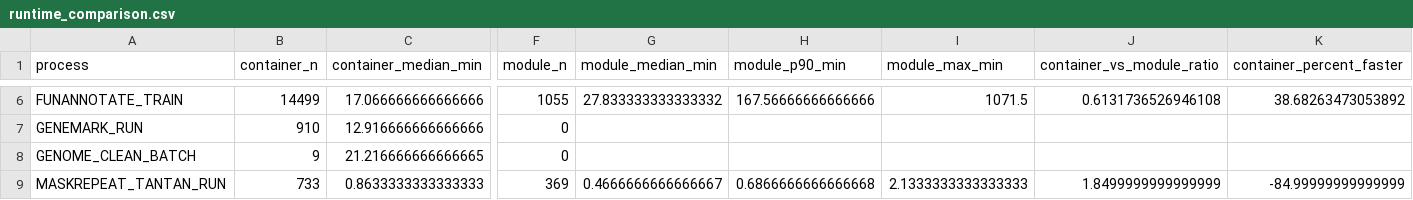
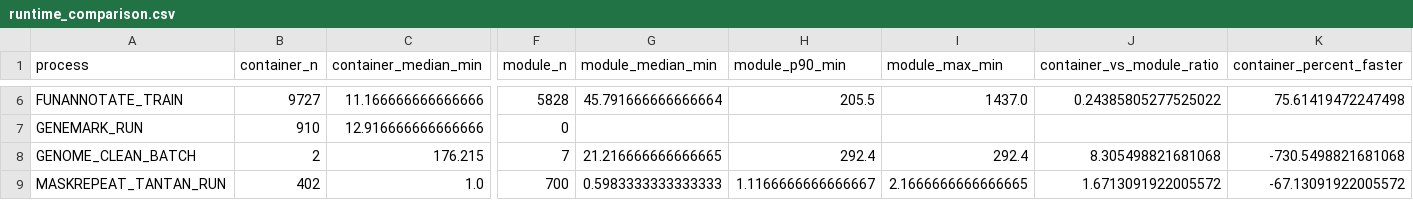
Before and after one commit to 1KFG/Fungi_BFD_run2026, a CSV file: analysis/funannotate_runtime_comparison/runtime_comparison.csv, drawn as a sheet; only a part is shown, gaps mark what is left out; the diff covers the shown part only; the diff names each change by its address in the sheet, - before the commit and + after, or states it on an @@ line.

```diff
--- a/analysis/funannotate_runtime_comparison/runtime_comparison.csv
+++ b/analysis/funannotate_runtime_comparison/runtime_comparison.csv
-B6 (container_n): 14499
+B6 (container_n): 9727
-C6 (container_median_min): 17.066666666666666
+C6 (container_median_min): 11.166666666666666
-F6 (module_n): 1055
+F6 (module_n): 5828
-G6 (module_median_min): 27.833333333333332
+G6 (module_median_min): 45.791666666666664
-H6 (module_p90_min): 167.56666666666666
+H6 (module_p90_min): 205.5
-I6 (module_max_min): 1071.5
+I6 (module_max_min): 1437.0
-J6 (container_vs_module_ratio): 0.6131736526946108
+J6 (container_vs_module_ratio): 0.24385805277525022
-K6 (container_percent_faster): 38.68263473053892
+K6 (container_percent_faster): 75.61419472247498
-B8 (container_n): 9
+B8 (container_n): 2
-C8 (container_median_min): 21.216666666666665
+C8 (container_median_min): 176.215
-F8 (module_n): 0
+F8 (module_n): 7
-G8 (module_median_min): (empty)
+G8 (module_median_min): 21.216666666666665
-H8 (module_p90_min): (empty)
+H8 (module_p90_min): 292.4
-I8 (module_max_min): (empty)
+I8 (module_max_min): 292.4
-J8 (container_vs_module_ratio): (empty)
+J8 (container_vs_module_ratio): 8.305498821681068
-K8 (container_percent_faster): (empty)
+K8 (container_percent_faster): -730.5498821681068
-B9 (container_n): 733
+B9 (container_n): 402
-C9 (container_median_min): 0.8633333333333333
+C9 (container_median_min): 1.0
-F9 (module_n): 369
+F9 (module_n): 700
-G9 (module_median_min): 0.4666666666666667
+G9 (module_median_min): 0.5983333333333333
-H9 (module_p90_min): 0.6866666666666668
+H9 (module_p90_min): 1.1166666666666667
-I9 (module_max_min): 2.1333333333333333
+I9 (module_max_min): 2.1666666666666665
-J9 (container_vs_module_ratio): 1.8499999999999999
+J9 (container_vs_module_ratio): 1.6713091922005572
-K9 (container_percent_faster): -84.99999999999999
+K9 (container_percent_faster): -67.13091922005572
```
Also changed, not shown: 77 edited cells elsewhere in this file, 3 other files.
